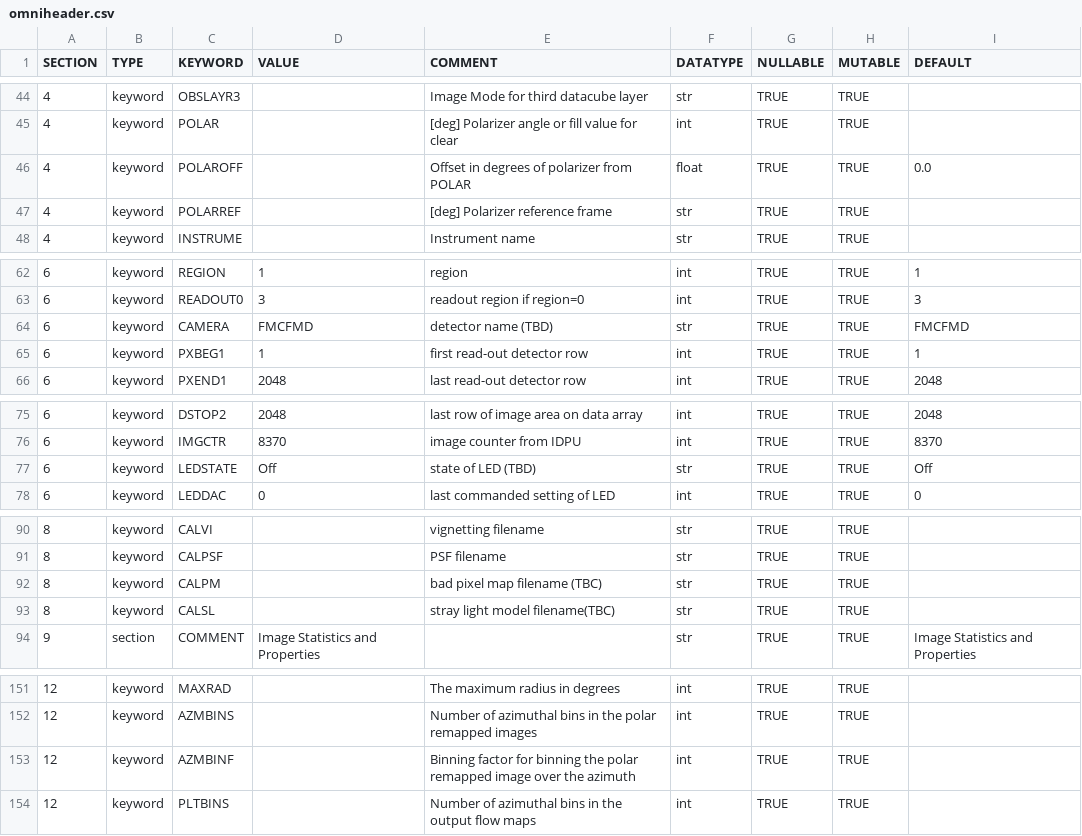
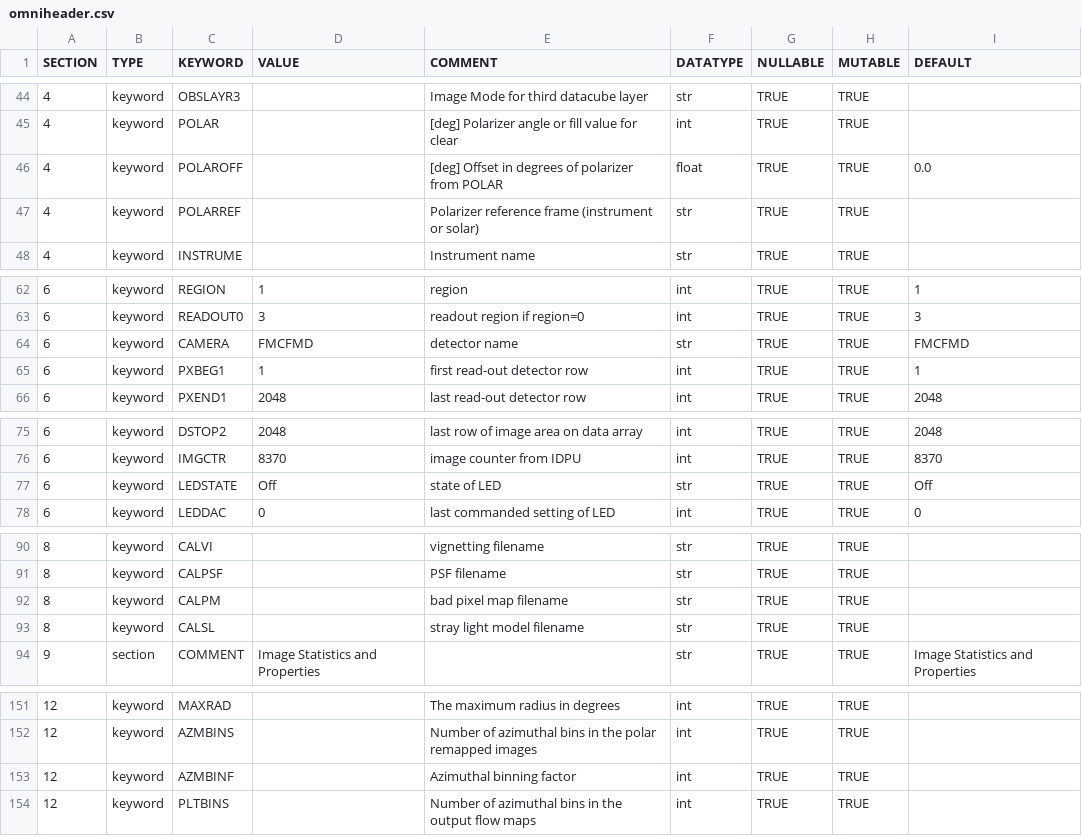
Before and after one commit to punch-mission/punchbowl, a CSV file: punchbowl/data/data/omniheader.csv, drawn as a sheet; only a part is shown, gaps mark what is left out.

```diff
--- a/punchbowl/data/data/omniheader.csv
+++ b/punchbowl/data/data/omniheader.csv
@@ -45,4 +45,4 @@ SECTION,TYPE,KEYWORD,VALUE,COMMENT,DATATYPE,NULLABLE,MUTABLE,DEFAULT
 4,keyword,POLAR,,[deg] Polarizer angle or fill value for clear,int,TRUE,TRUE,
-4,keyword,POLAROFF,,Offset in degrees of polarizer from POLAR,float,TRUE,TRUE,0.0
-4,keyword,POLARREF,,[deg] Polarizer reference frame,str,TRUE,TRUE,
+4,keyword,POLAROFF,,[deg] Offset in degrees of polarizer from POLAR,float,TRUE,TRUE,0.0
+4,keyword,POLARREF,,Polarizer reference frame (instrument or solar),str,TRUE,TRUE,
 4,keyword,INSTRUME,,Instrument name,str,TRUE,TRUE,
@@ -63,3 +63,3 @@ SECTION,TYPE,KEYWORD,VALUE,COMMENT,DATATYPE,NULLABLE,MUTABLE,DEFAULT
 6,keyword,READOUT0,3,readout region if region=0,int,TRUE,TRUE,3
-6,keyword,CAMERA,FMCFMD,detector name (TBD),str,TRUE,TRUE,FMCFMD
+6,keyword,CAMERA,FMCFMD,detector name,str,TRUE,TRUE,FMCFMD
 6,keyword,PXBEG1,1,first read-out detector row,int,TRUE,TRUE,1
@@ -76,3 +76,3 @@ SECTION,TYPE,KEYWORD,VALUE,COMMENT,DATATYPE,NULLABLE,MUTABLE,DEFAULT
 6,keyword,IMGCTR,8370,image counter from IDPU,int,TRUE,TRUE,8370
-6,keyword,LEDSTATE,Off,state of LED (TBD),str,TRUE,TRUE,Off
+6,keyword,LEDSTATE,Off,state of LED,str,TRUE,TRUE,Off
 6,keyword,LEDDAC,0,last commanded setting of LED,int,TRUE,TRUE,0
@@ -91,4 +91,4 @@ SECTION,TYPE,KEYWORD,VALUE,COMMENT,DATATYPE,NULLABLE,MUTABLE,DEFAULT
 8,keyword,CALPSF,,PSF filename,str,TRUE,TRUE,
-8,keyword,CALPM,,bad pixel map filename (TBC),str,TRUE,TRUE,
-8,keyword,CALSL,,stray light model filename(TBC),str,TRUE,TRUE,
+8,keyword,CALPM,,bad pixel map filename,str,TRUE,TRUE,
+8,keyword,CALSL,,stray light model filename,str,TRUE,TRUE,
 9,section,COMMENT,Image Statistics and Properties,,str,TRUE,TRUE,Image Statistics and Properties
@@ -152,3 +152,3 @@ SECTION,TYPE,KEYWORD,VALUE,COMMENT,DATATYPE,NULLABLE,MUTABLE,DEFAULT
 12,keyword,AZMBINS,,Number of azimuthal bins in the polar remapped images,int,TRUE,TRUE,
-12,keyword,AZMBINF,,Binning factor for binning the polar remapped image over the azimuth,int,TRUE,TRUE,
+12,keyword,AZMBINF,,Azimuthal binning factor,int,TRUE,TRUE,
 12,keyword,PLTBINS,,Number of azimuthal bins in the output flow maps,int,TRUE,TRUE,
```
Also changed, not shown: 7 other files.
